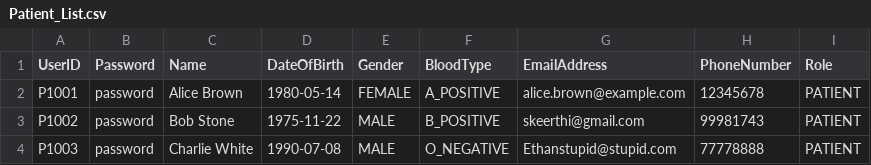
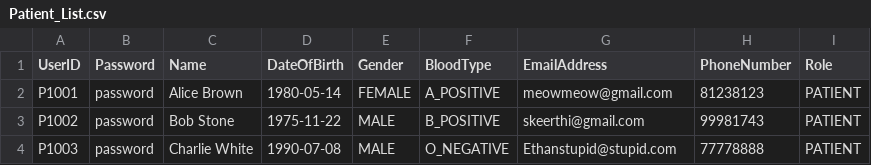
Before and after one commit to keerthivasan2002/SC2002, a CSV file: out/production/HMS/dependencies/Patient_List.csv, drawn as a sheet.

```diff
--- a/out/production/HMS/dependencies/Patient_List.csv
+++ b/out/production/HMS/dependencies/Patient_List.csv
@@ -1,3 +1,3 @@
 UserID,Password,Name,DateOfBirth,Gender,BloodType,EmailAddress,PhoneNumber,Role
-P1001,password,Alice Brown,1980-05-14,FEMALE,A_POSITIVE,alice.brown@example.com,12345678,PATIENT
+P1001,password,Alice Brown,1980-05-14,FEMALE,A_POSITIVE,meowmeow@gmail.com,81238123,PATIENT
 P1002,password,Bob Stone,1975-11-22,MALE,B_POSITIVE,skeerthi@gmail.com,99981743,PATIENT
```
Also changed, not shown: out/production/HMS/dependencies/Appointment_List.csv, out/production/HMS/dependencies/Medical_Records.csv, 30 other files.
